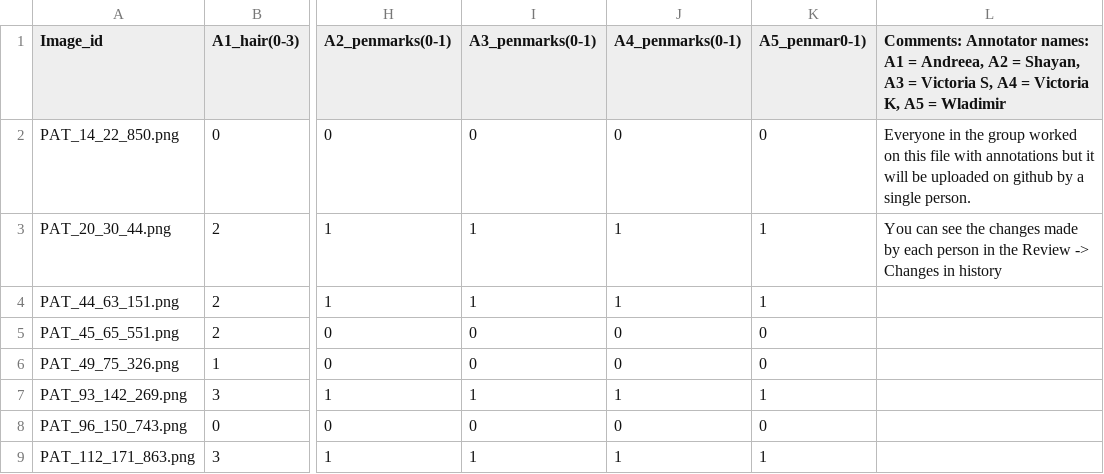
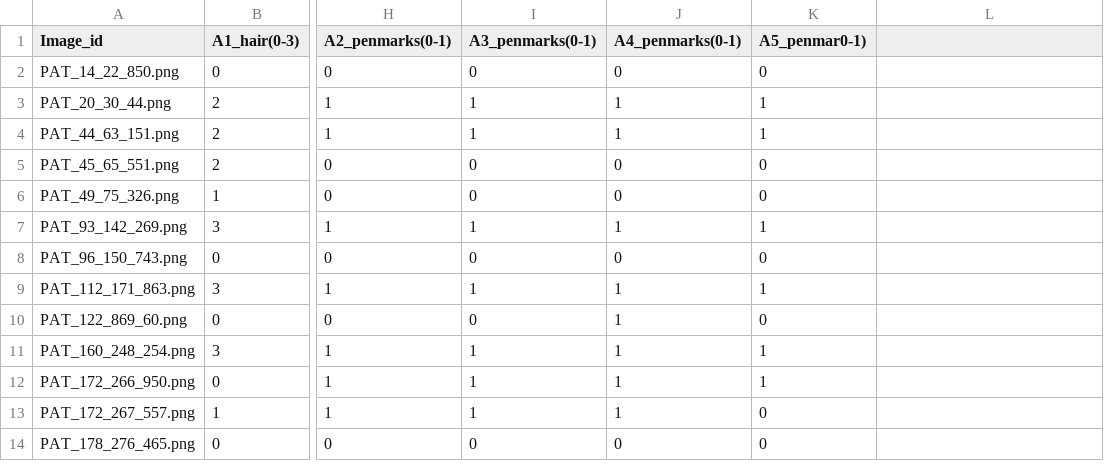
Before and after one commit to VictoriaSrd/2026-PDS-E, a CSV file: results/reports/Annotations_GroupE.csv, drawn as a sheet; only a part is shown, gaps mark what is left out; the shorter side is filled out with more unchanged rows; the diff names each change by its address in the sheet, - before the commit and + after, or states it on an @@ line.

Commit message:
Update Annotations_GroupE.csv

```diff
--- a/results/reports/Annotations_GroupE.csv
+++ b/results/reports/Annotations_GroupE.csv
-L1: Comments: Annotator names: A1 = Andreea, A2 = Shayan, A3 = Victoria S, A4 = Victoria K, A5 = Wladimir
+L1: (empty)
-L2: Everyone in the group worked on this file with annotations but it will be uploaded on github by a single person.
+L2: (empty)
-L3: You can see the changes made by each person in the Review -> Changes in history
+L3: (empty)
```
